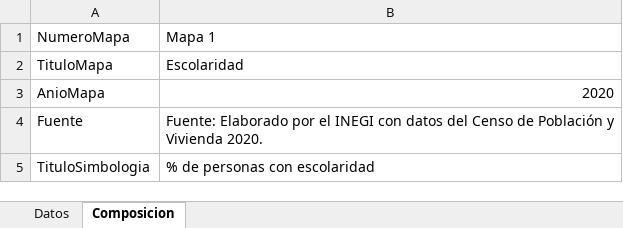
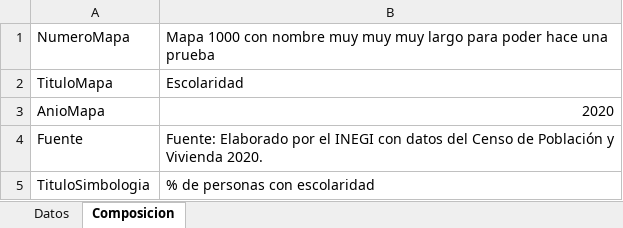
Before and after one commit to INEGI-Python/QGIS, an Excel workbook: Escolaridad_Municipio.xlsx, sheet Composicion, drawn as a sheet; values as stored, in another font and other column widths than the file's, no borders; the diff names each change by its address in the sheet, - before the commit and + after, or states it on an @@ line.

```diff
--- a/Escolaridad_Municipio.xlsx (sheet Composicion)
+++ b/Escolaridad_Municipio.xlsx (sheet Composicion)
-B1: Mapa 1
+B1: Mapa 1000 con nombre muy muy muy largo para poder hace una prueba
```
Also changed, not shown: sheet Datos, 4 other files.
